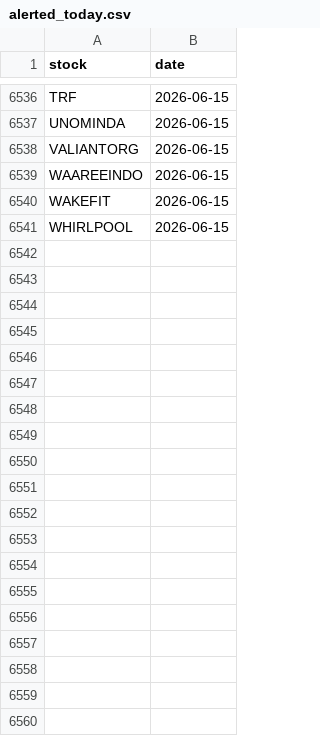
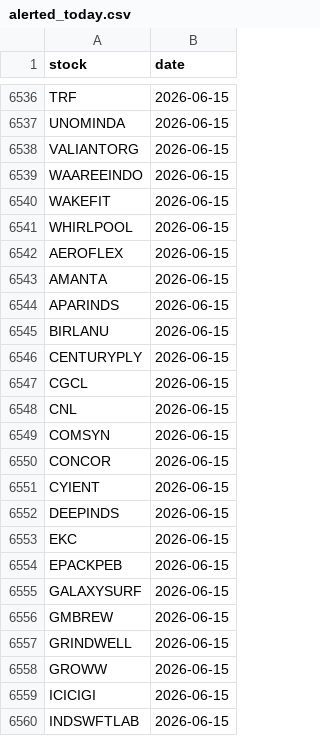
Before and after one commit to manjunathashtagi/Trading-Radar, a CSV file: data/alerted_today.csv, drawn as a sheet; only a part is shown, gaps mark what is left out; the diff covers the shown part only.

```diff
--- a/data/alerted_today.csv
+++ b/data/alerted_today.csv
@@ -6541 +6541,20 @@ WAKEFIT,2026-06-15
 WHIRLPOOL,2026-06-15
+AEROFLEX,2026-06-15
+AMANTA,2026-06-15
+APARINDS,2026-06-15
+BIRLANU,2026-06-15
+CENTURYPLY,2026-06-15
+CGCL,2026-06-15
+CNL,2026-06-15
+COMSYN,2026-06-15
+CONCOR,2026-06-15
+CYIENT,2026-06-15
+DEEPINDS,2026-06-15
+EKC,2026-06-15
+EPACKPEB,2026-06-15
+GALAXYSURF,2026-06-15
+GMBREW,2026-06-15
+GRINDWELL,2026-06-15
+GROWW,2026-06-15
+ICICIGI,2026-06-15
+INDSWFTLAB,2026-06-15
```
Also changed, not shown: 13 added rows elsewhere in this file, data/signals.csv.
